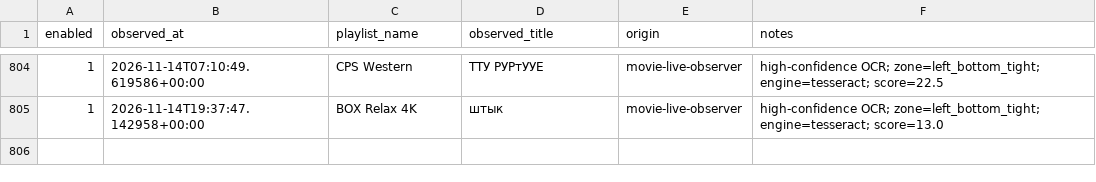
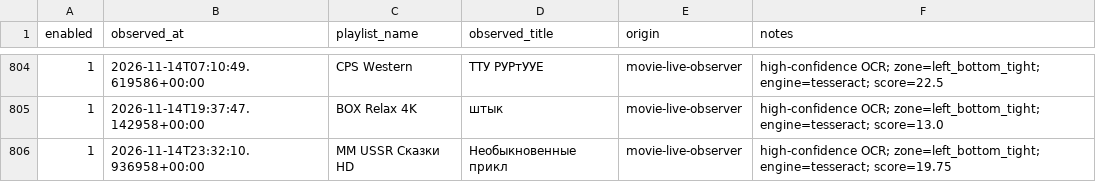
Before and after one commit to peter96son/iptv-epg-builder, a CSV file: data/live_epg_observations_v1518.csv, drawn as a sheet; only a part is shown, gaps mark what is left out.

```diff
--- a/data/live_epg_observations_v1518.csv
+++ b/data/live_epg_observations_v1518.csv
@@ -805 +805,2 @@ enabled,observed_at,playlist_name,observed_title,origin,notes
 1,2026-11-14T19:37:47.142958+00:00,BOX Relax 4K,штык,movie-live-observer,high-confidence OCR; zone=left_bottom_tight; engine=tesseract; score=13.0
+1,2026-11-14T23:32:10.936958+00:00,MM USSR Сказки HD,Необыкновенные прикл,movie-live-observer,high-confidence OCR; zone=left_bottom_tight; engine=tesseract; score=19.75
```
Also changed, not shown: data/live_source_candidates_v1518.csv, 4 other files.
